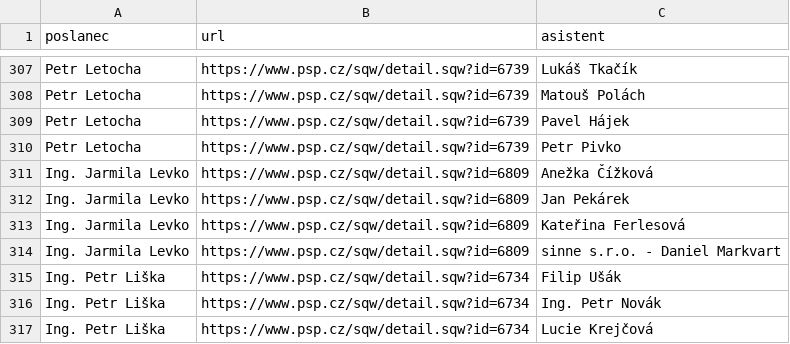
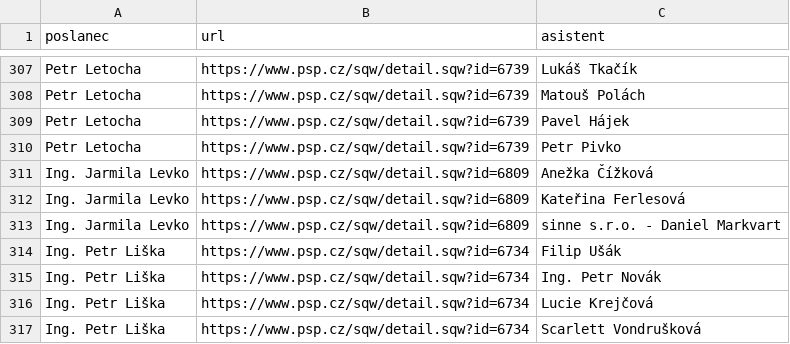
Before and after one commit to kokes/psp-asistenti, a CSV file: asistenti.csv, drawn as a sheet; only a part is shown, gaps mark what is left out; the shorter side is filled out with more unchanged rows; the diff names each change by its address in the sheet, - before the commit and + after, or states it on an @@ line.

```diff
--- a/asistenti.csv
+++ b/asistenti.csv
-row 312: Ing. Jarmila Levko | https://www.psp.cz/sqw/detail.sqw?id=6809 | Jan Pekárek
```
Also changed, not shown: 1 other file.
